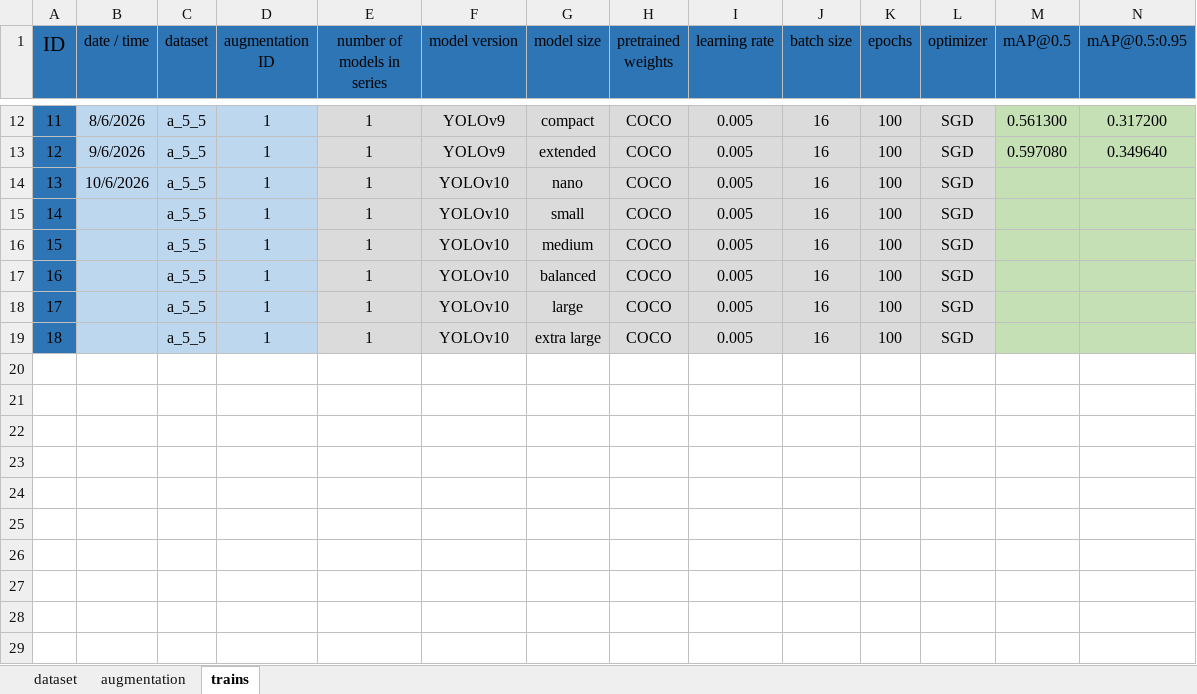
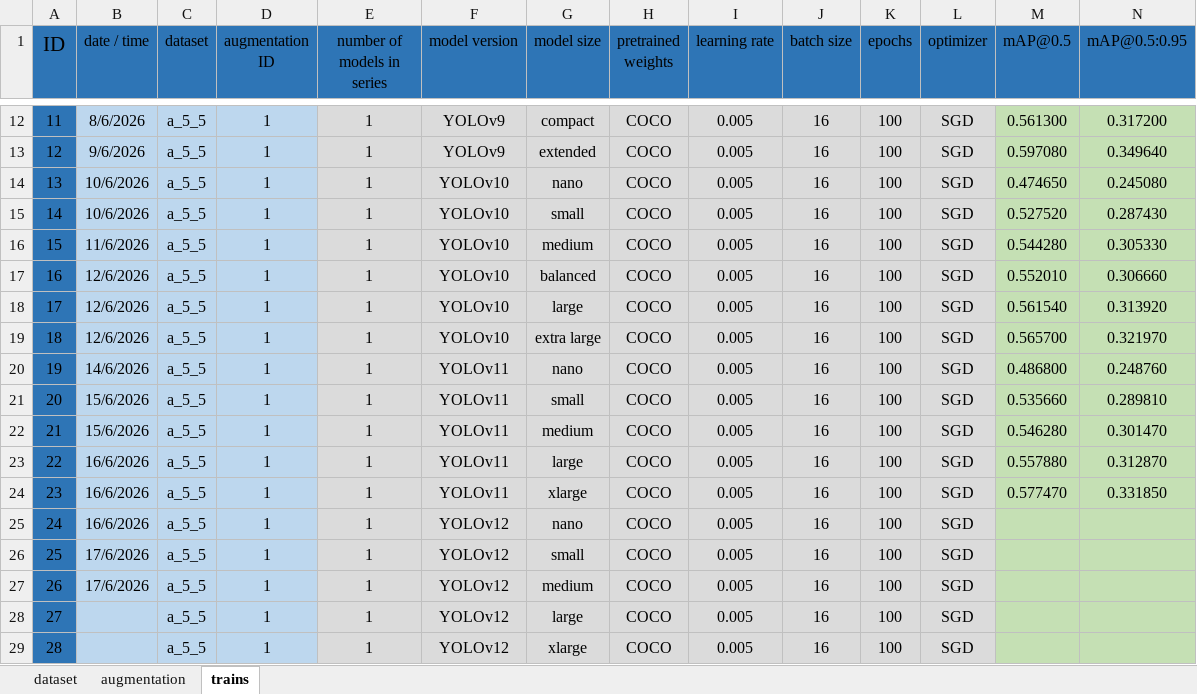
Before and after one commit to iheydardoost/Dental-XRay-YOLO, an Excel workbook: work.xlsx, sheet trains, drawn as a sheet; only a part is shown, gaps mark what is left out; values as stored, in another font and other column widths than the file's, no borders; removed rows and columns are numbered as before the commit, all else as after; rows hold the shown columns only; the diff names each change by its address in the sheet, - before the commit and + after, or states it on an @@ line.

Commit message:
added train results 13 to 23, for models version 10 and 11

```diff
--- a/work.xlsx (sheet trains)
+++ b/work.xlsx (sheet trains)
+row 14: 13 | 10/6/2026 | a_5_5 | 1 | 1 | YOLOv10 | nano | COCO | 0.005 | 16 | 100 | SGD | 0.474650 | 0.245080
+row 15: 14 | 10/6/2026 | a_5_5 | 1 | 1 | YOLOv10 | small | COCO | 0.005 | 16 | 100 | SGD | 0.527520 | 0.287430
+row 16: 15 | 11/6/2026 | a_5_5 | 1 | 1 | YOLOv10 | medium | COCO | 0.005 | 16 | 100 | SGD | 0.544280 | 0.305330
+row 17: 16 | 12/6/2026 | a_5_5 | 1 | 1 | YOLOv10 | balanced | COCO | 0.005 | 16 | 100 | SGD | 0.552010 | 0.306660
+row 18: 17 | 12/6/2026 | a_5_5 | 1 | 1 | YOLOv10 | large | COCO | 0.005 | 16 | 100 | SGD | 0.561540 | 0.313920
+row 19: 18 | 12/6/2026 | a_5_5 | 1 | 1 | YOLOv10 | extra large | COCO | 0.005 | 16 | 100 | SGD | 0.565700 | 0.321970
+row 20: 19 | 14/6/2026 | a_5_5 | 1 | 1 | YOLOv11 | nano | COCO | 0.005 | 16 | 100 | SGD | 0.486800 | 0.248760
+row 21: 20 | 15/6/2026 | a_5_5 | 1 | 1 | YOLOv11 | small | COCO | 0.005 | 16 | 100 | SGD | 0.535660 | 0.289810
+row 22: 21 | 15/6/2026 | a_5_5 | 1 | 1 | YOLOv11 | medium | COCO | 0.005 | 16 | 100 | SGD | 0.546280 | 0.301470
+row 23: 22 | 16/6/2026 | a_5_5 | 1 | 1 | YOLOv11 | large | COCO | 0.005 | 16 | 100 | SGD | 0.557880 | 0.312870
+row 24: 23 | 16/6/2026 | a_5_5 | 1 | 1 | YOLOv11 | xlarge | COCO | 0.005 | 16 | 100 | SGD | 0.577470 | 0.331850
@@ column A (ID) renumbered from row 25 down @@
-B25 (date / time): 10/6/2026
+B25 (date / time): 16/6/2026
-F25:F27 (model version): YOLOv10
+F25:F27 (model version): YOLOv12
-B26:B27 (date / time): (empty)
+B26:B27 (date / time): 17/6/2026
-row 17: 16 |  | a_5_5 | 1 | 1 | YOLOv10 | balanced | COCO | 0.005 | 16 | 100 | SGD
-F28:F29 (model version): YOLOv10
+F28:F29 (model version): YOLOv12
-G29 (model size): extra large
+G29 (model size): xlarge
```
